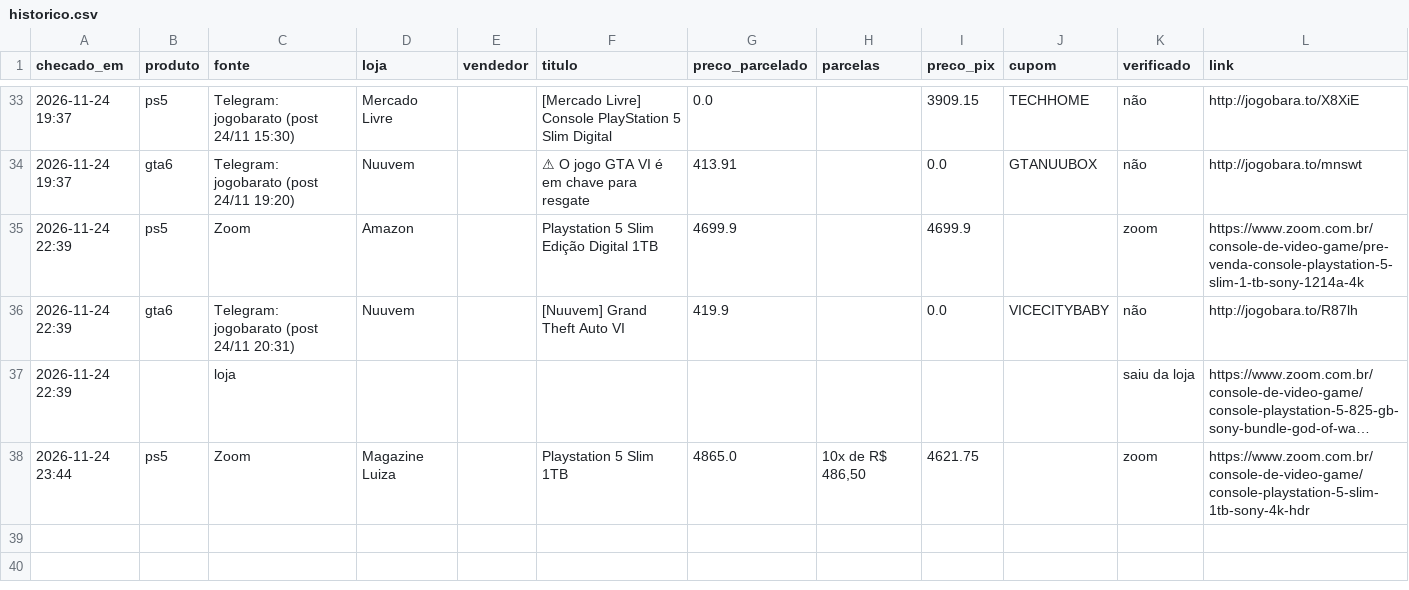
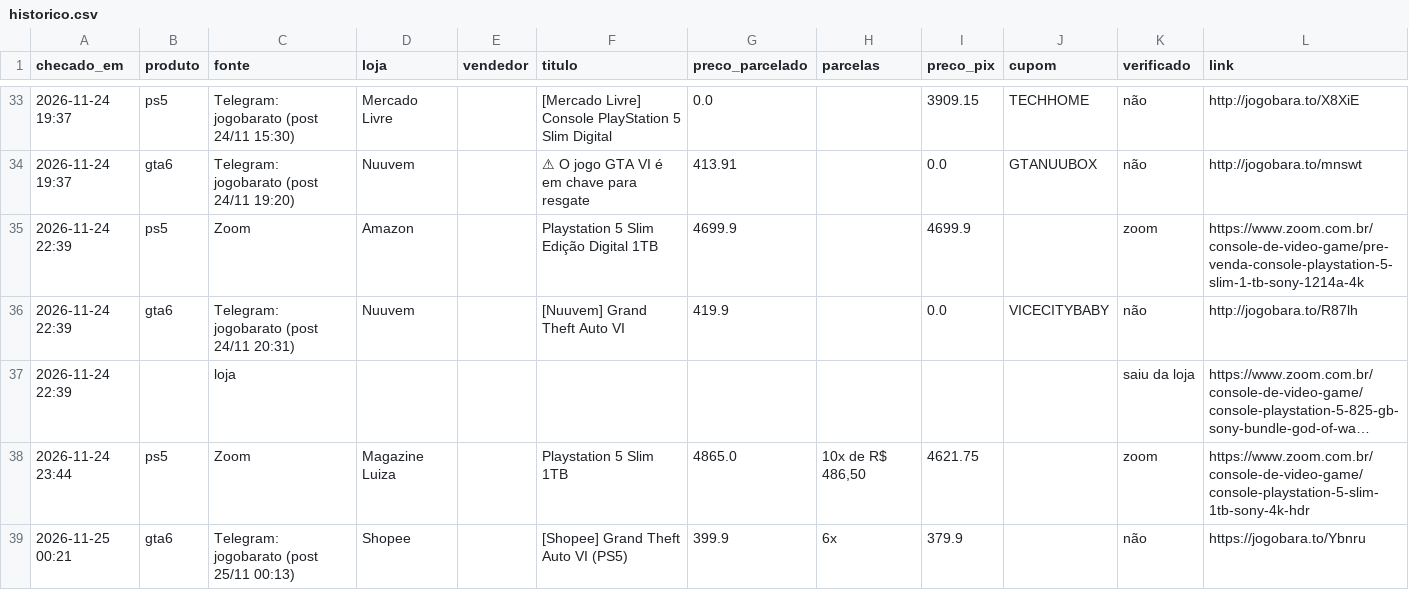
Before and after one commit to leo-barbieri/monitor-precos, a CSV file: data/historico.csv, drawn as a sheet; only a part is shown, gaps mark what is left out; long unchanged cells end in ….

```diff
--- a/data/historico.csv
+++ b/data/historico.csv
@@ -38 +38,2 @@ checado_em,produto,fonte,loja,vendedor,titulo,preco_parcelado,parcelas,preco_pix
 2026-11-24 23:44,ps5,Zoom,Magazine Luiza,,Playstation 5 Slim 1TB,4865.0,"10x de R$ 486,50",4621.75,,zoom,https://www.zoom.com.br/console-de-video-game/console-playstation-5-slim-1tb-sony-4k-hdr
+2026-11-25 00:21,gta6,Telegram: jogobarato (post 25/11 00:13),Shopee,,[Shopee]    Grand       Theft    Auto VI (PS5),399.9,6x,379.9,,não,https://jogobara.to/Ybnru
```
Also changed, not shown: 1 other file.
